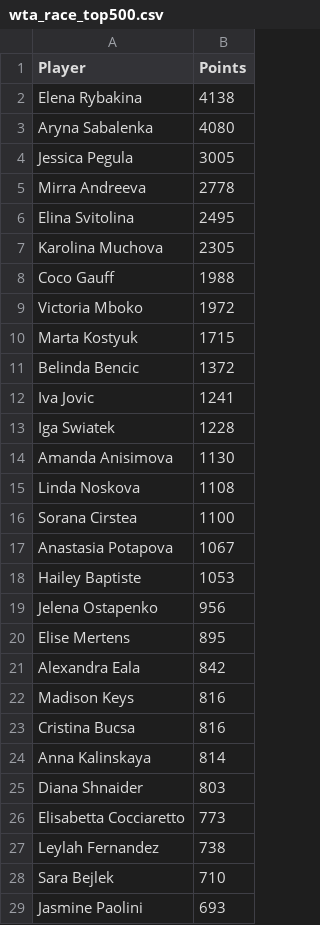
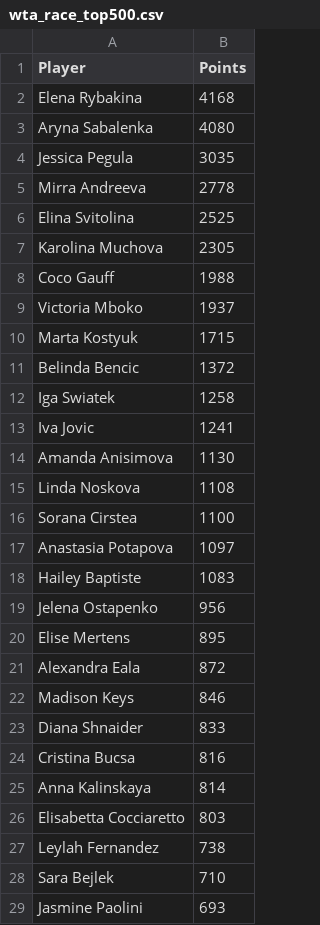
Before and after one commit to peterblum20/ATP-Race-Data, a CSV file: wta_race_top500.csv, drawn as a sheet; only a part is shown; the diff covers the shown part only.

```diff
--- a/wta_race_top500.csv
+++ b/wta_race_top500.csv
@@ -1,14 +1,14 @@
 Player,Points
-Elena Rybakina,4138
+Elena Rybakina,4168
 Aryna Sabalenka,4080
-Jessica Pegula,3005
+Jessica Pegula,3035
 Mirra Andreeva,2778
-Elina Svitolina,2495
+Elina Svitolina,2525
 Karolina Muchova,2305
 Coco Gauff,1988
-Victoria Mboko,1972
+Victoria Mboko,1937
 Marta Kostyuk,1715
 Belinda Bencic,1372
+Iga Swiatek,1258
 Iva Jovic,1241
-Iga Swiatek,1228
 Amanda Anisimova,1130
@@ -16,12 +16,12 @@ Linda Noskova,1108
 Sorana Cirstea,1100
-Anastasia Potapova,1067
-Hailey Baptiste,1053
+Anastasia Potapova,1097
+Hailey Baptiste,1083
 Jelena Ostapenko,956
 Elise Mertens,895
-Alexandra Eala,842
-Madison Keys,816
+Alexandra Eala,872
+Madison Keys,846
+Diana Shnaider,833
 Cristina Bucsa,816
 Anna Kalinskaya,814
-Diana Shnaider,803
-Elisabetta Cocciaretto,773
+Elisabetta Cocciaretto,803
 Leylah Fernandez,738
```
Also changed, not shown: 10 added rows, 10 removed rows and 1 edited cell elsewhere in this file, atp_race_top500.csv.
